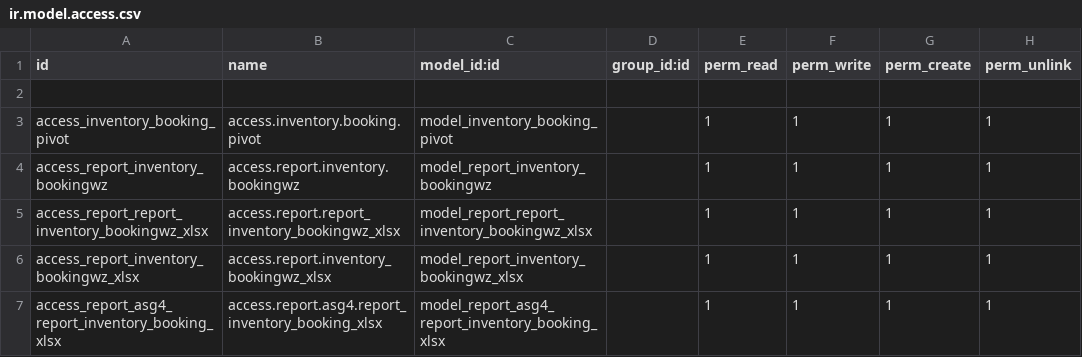
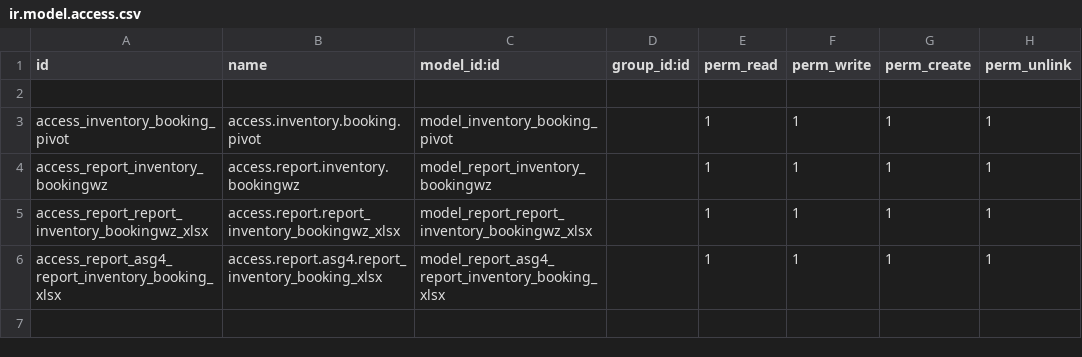
Before and after one commit to dhiraludvia/xyz_elektronic, a CSV file: asg4/security/ir.model.access.csv, drawn as a sheet.

Commit message:
modify wizard pdf report

```diff
--- a/asg4/security/ir.model.access.csv
+++ b/asg4/security/ir.model.access.csv
@@ -5,3 +5,2 @@ access_report_inventory_bookingwz,access.report.inventory.bookingwz,model_report
 access_report_report_inventory_bookingwz_xlsx,access.report.report_inventory_bookingwz_xlsx,model_report_report_inventory_bookingwz_xlsx,,1,1,1,1
-access_report_inventory_bookingwz_xlsx,access.report.inventory_bookingwz_xlsx,model_report_inventory_bookingwz_xlsx,,1,1,1,1
 access_report_asg4_report_inventory_booking_xlsx,access.report.asg4.report_inventory_booking_xlsx,model_report_asg4_report_inventory_booking_xlsx,,1,1,1,1
```
Also changed, not shown: 4 other files.
